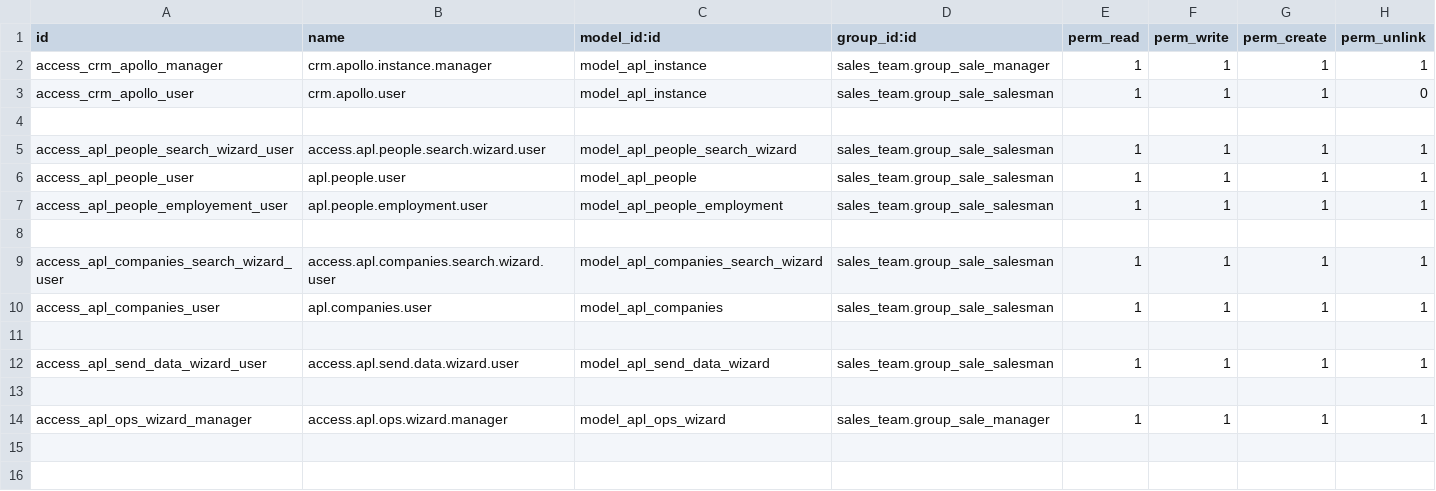
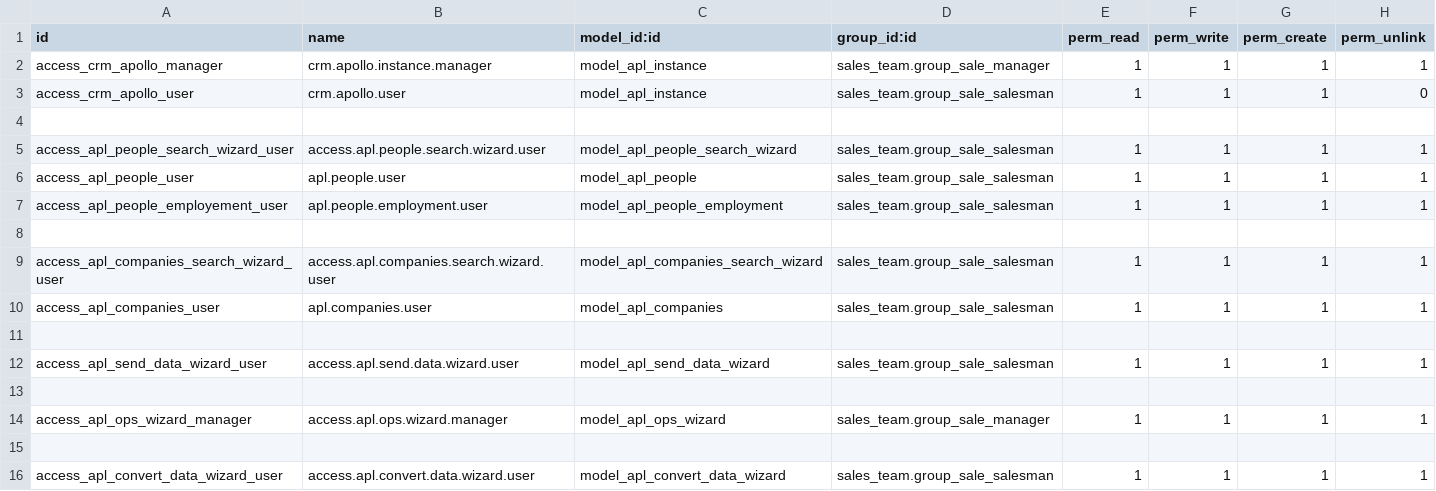
Before and after one commit to farhanrashad/gipli, a CSV file: de_apollo_connector/security/ir.model.access.csv, drawn as a sheet.

Commit message:
update connector

```diff
--- a/de_apollo_connector/security/ir.model.access.csv
+++ b/de_apollo_connector/security/ir.model.access.csv
@@ -14 +14,3 @@ access_apl_send_data_wizard_user,access.apl.send.data.wizard.user,model_apl_send
 access_apl_ops_wizard_manager,access.apl.ops.wizard.manager,model_apl_ops_wizard,sales_team.group_sale_manager,1,1,1,1
+
+access_apl_convert_data_wizard_user,access.apl.convert.data.wizard.user,model_apl_convert_data_wizard,sales_team.group_sale_salesman,1,1,1,1
```
Also changed, not shown: 10 other files.
